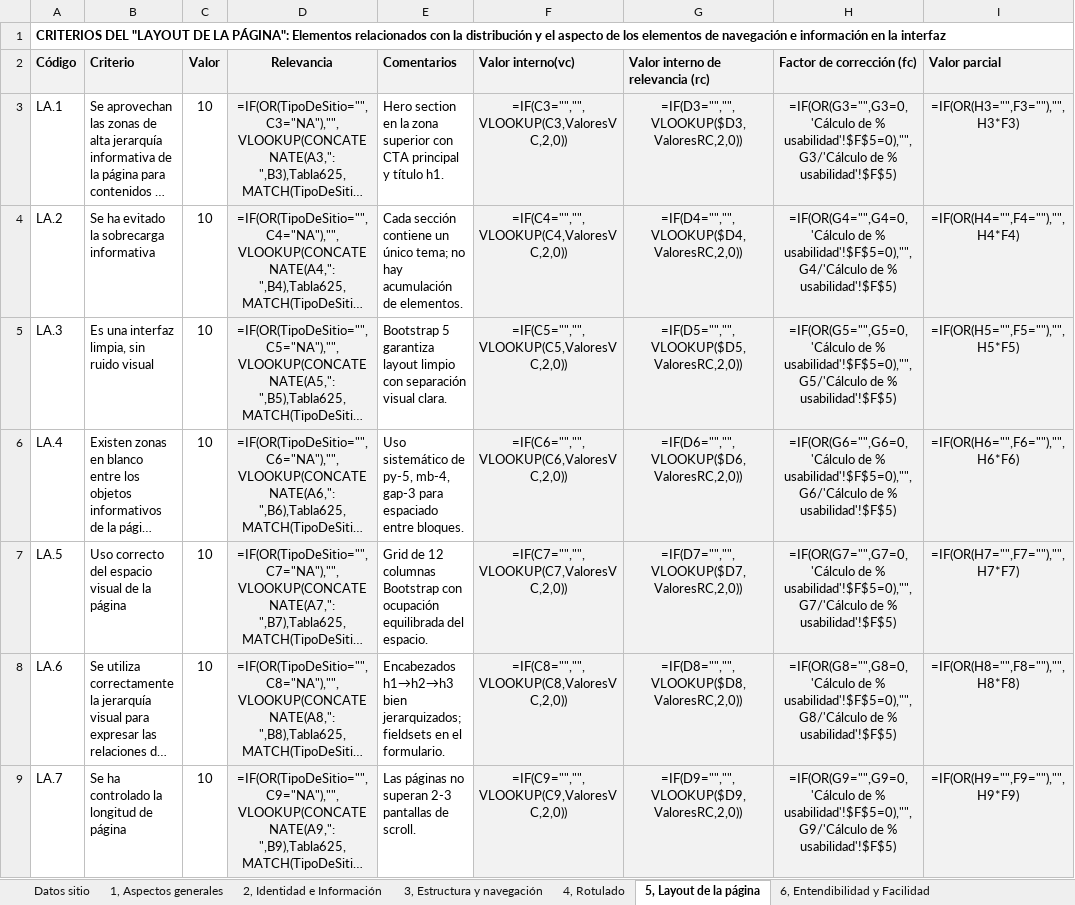
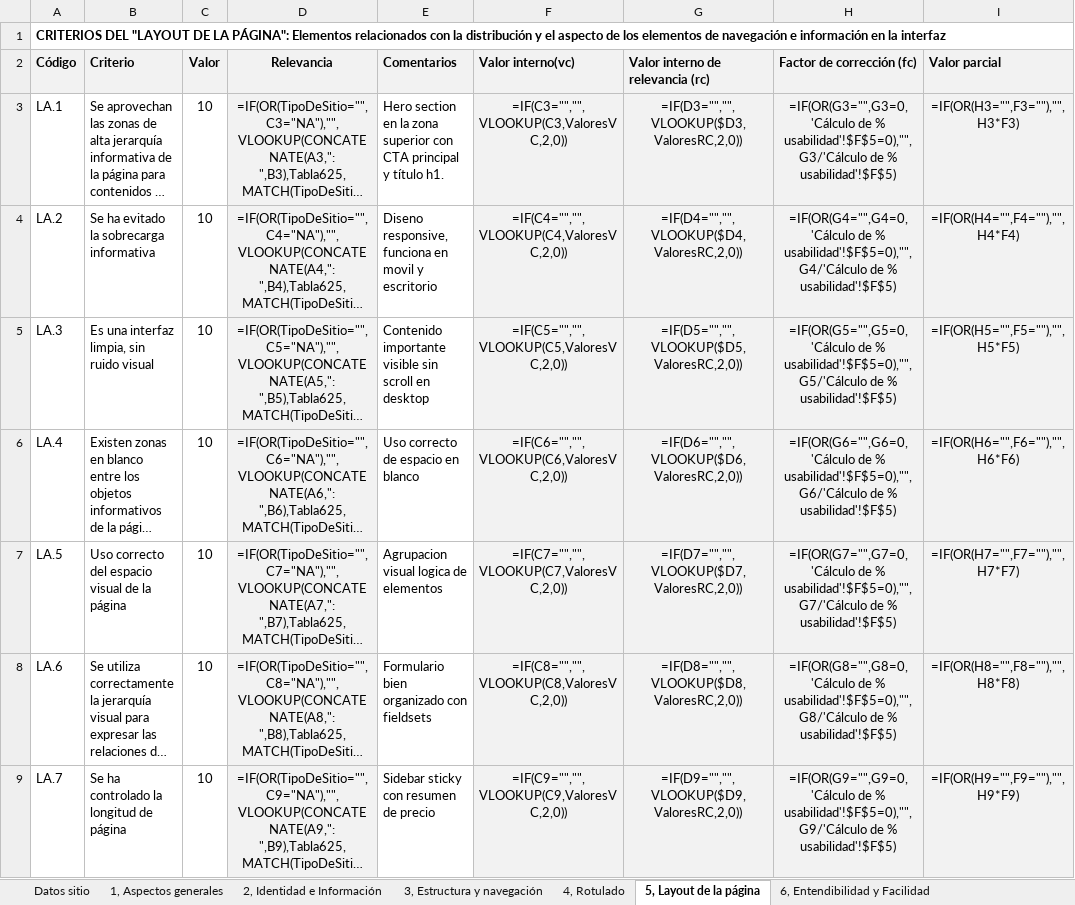
Before and after one commit to YotuxerDEV/UyA_Prototipo, an Excel workbook: checklist_revision_heuristica_metodo_sirius_v3.xlsx, sheet 5, Layout de la página, drawn as a sheet; only a part is shown; long unchanged cells end in …; values as stored, in another font and other column widths than the file's, no borders; formulas without a stored value are shown as written; the diff covers the shown part only; the diff names each change by its address in the sheet, - before the commit and + after, or states it on an @@ line.

```diff
--- a/checklist_revision_heuristica_metodo_sirius_v3.xlsx (sheet 5, Layout de la página)
+++ b/checklist_revision_heuristica_metodo_sirius_v3.xlsx (sheet 5, Layout de la página)
-E4 (Comentarios): Cada sección contiene un único tema; no hay acumulación de elementos.
+E4 (Comentarios): Diseno responsive, funciona en movil y escritorio
-E5 (Comentarios): Bootstrap 5 garantiza layout limpio con separación visual clara.
+E5 (Comentarios): Contenido importante visible sin scroll en desktop
-E6 (Comentarios): Uso sistemático de py-5, mb-4, gap-3 para espaciado entre bloques.
+E6 (Comentarios): Uso correcto de espacio en blanco
-E7 (Comentarios): Grid de 12 columnas Bootstrap con ocupación equilibrada del espacio.
+E7 (Comentarios): Agrupacion visual logica de elementos
-E8 (Comentarios): Encabezados h1→h2→h3 bien jerarquizados; fieldsets en el formulario.
+E8 (Comentarios): Formulario bien organizado con fieldsets
-E9 (Comentarios): Las páginas no superan 2-3 pantallas de scroll.
+E9 (Comentarios): Sidebar sticky con resumen de precio
```
Also changed, not shown: 1 added row, 1 removed row and 5 edited cells elsewhere in this sheet, sheet 3, Estructura y navegación, sheet 2, Identidad e Información, sheet 1, Aspectos generales, sheet 8, Elementos multimedia, sheet 4, Rotulado, sheet 10, Ayuda, 4 more sheets, 8 other files.
